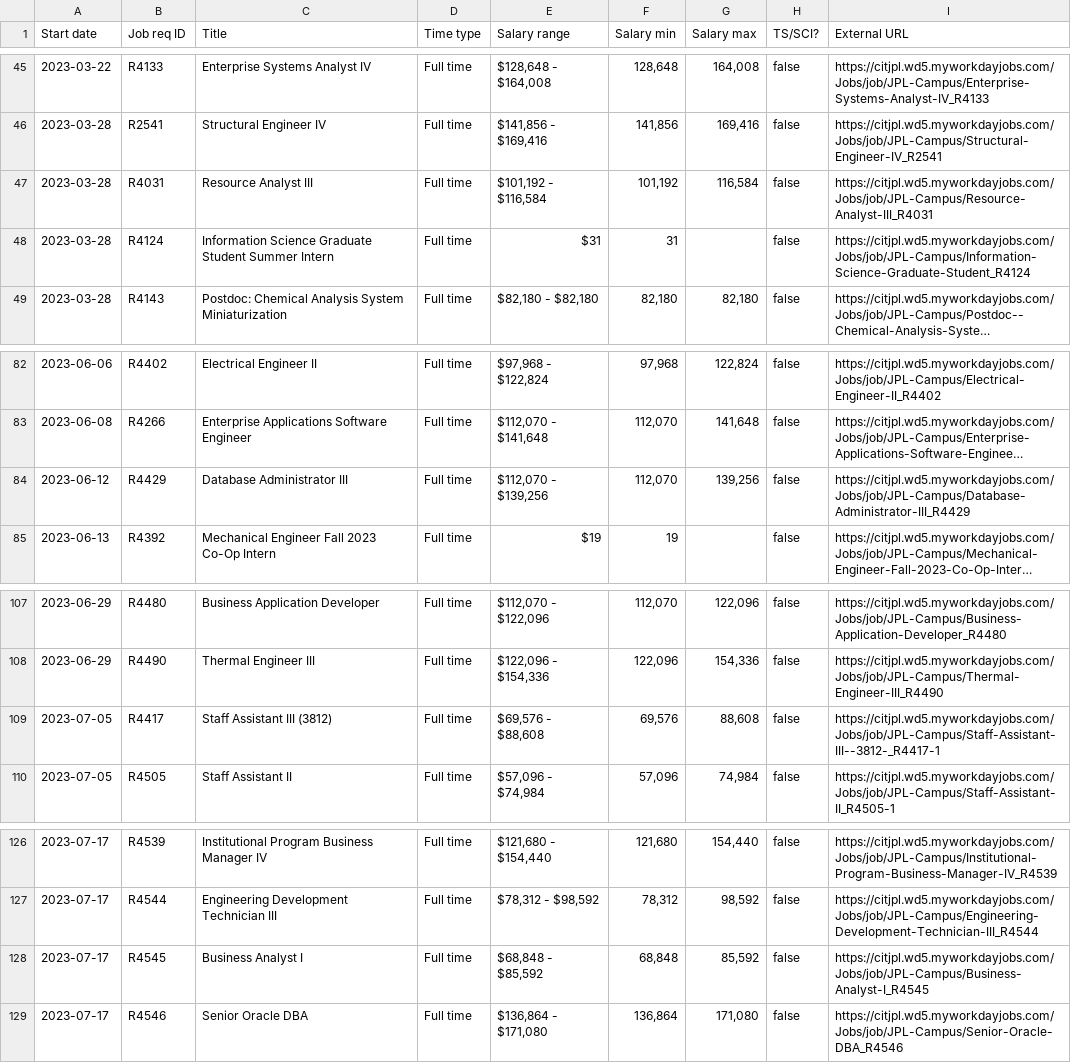
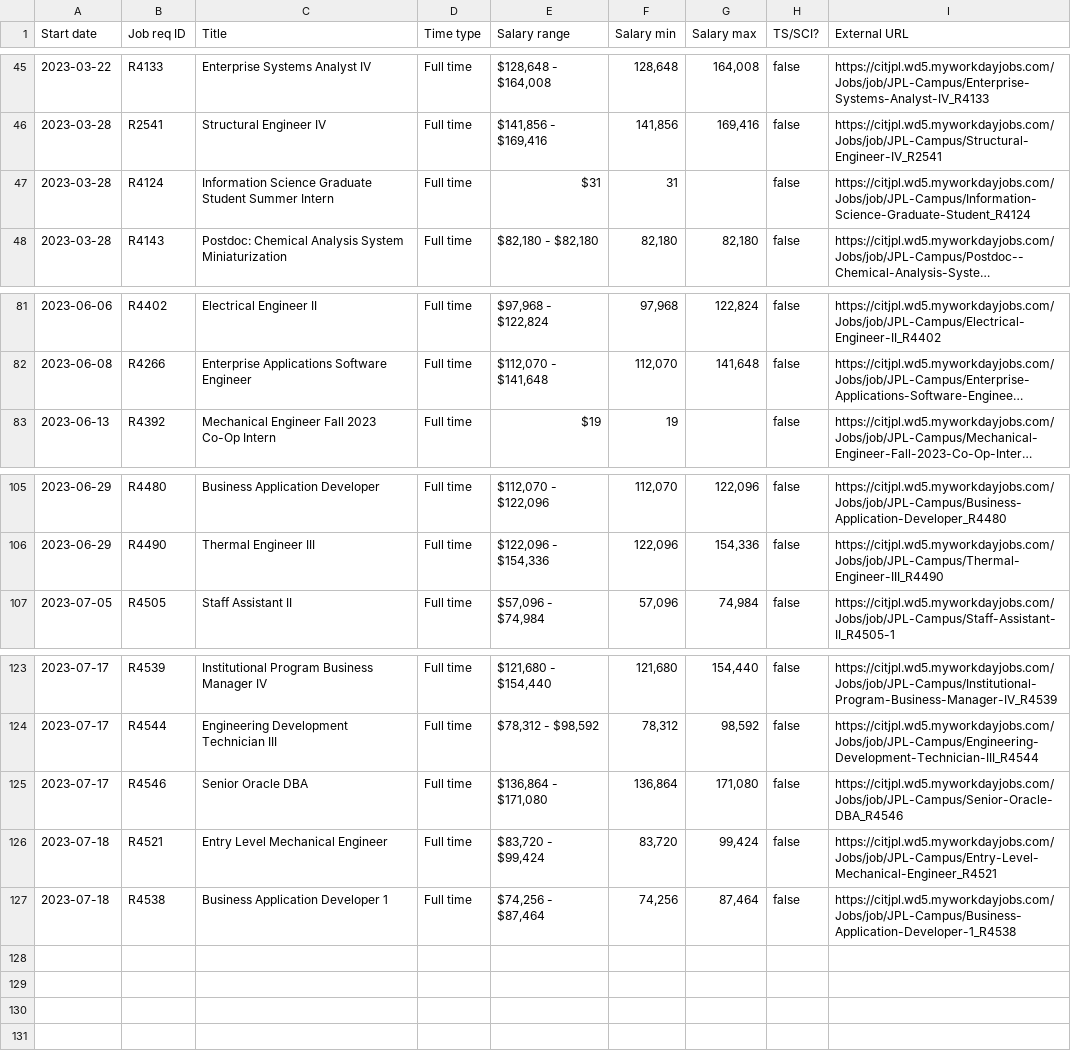
Before and after one commit to thzinc/jpl-jobs, a CSV file: data/summary.csv, drawn as a sheet; only a part is shown, gaps mark what is left out; long unchanged cells end in …; removed rows and columns are numbered as before the commit, all else as after; the diff names each change by its address in the sheet, - before the commit and + after, or states it on an @@ line.

```diff
--- a/data/summary.csv
+++ b/data/summary.csv
-row 47: 2023-03-28 | R4031 | Resource Analyst III | Full time | $101,192 - $116,584 | 101,192 | 116,584 | false | https://citjpl.wd5.myworkdayjobs.com/Jobs/job/JPL-Campus/Resource-Analyst-III_R4031
-row 84: 2023-06-12 | R4429 | Database Administrator III | Full time | $112,070 - $139,256 | 112,070 | 139,256 | false | https://citjpl.wd5.myworkdayjobs.com/Jobs/job/JPL-Campus/Database-Administrator-III_R4429
-row 109: 2023-07-05 | R4417 | Staff Assistant III (3812) | Full time | $69,576 - $88,608 | 69,576 | 88,608 | false | https://citjpl.wd5.myworkdayjobs.com/Jobs/job/JPL-Campus/Staff-Assistant-III--3812-_R4417-1
-row 128: 2023-07-17 | R4545 | Business Analyst I | Full time | $68,848 - $85,592 | 68,848 | 85,592 | false | https://citjpl.wd5.myworkdayjobs.com/Jobs/job/JPL-Campus/Business-Analyst-I_R4545
+row 126: 2023-07-18 | R4521 | Entry Level Mechanical Engineer | Full time | $83,720 - $99,424 | 83,720 | 99,424 | false | https://citjpl.wd5.myworkdayjobs.com/Jobs/job/JPL-Campus/Entry-Level-Mechanical-Engineer_R4521
+row 127: 2023-07-18 | R4538 | Business Application Developer 1 | Full time | $74,256 - $87,464 | 74,256 | 87,464 | false | https://citjpl.wd5.myworkdayjobs.com/Jobs/job/JPL-Campus/Business-Application-Developer-1_R4538
```
